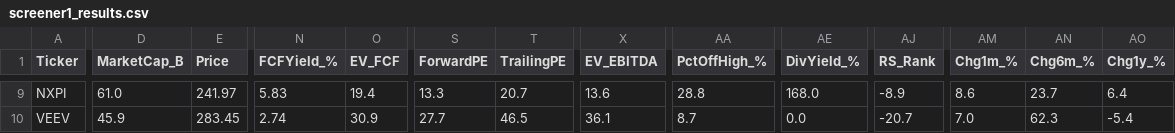
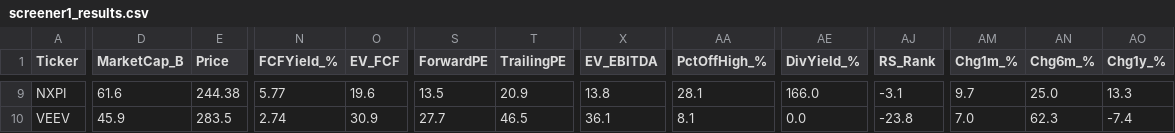
Before and after one commit to dabdi7786-blip/screener-bot, a CSV file: screener1_results.csv, drawn as a sheet; only a part is shown, gaps mark what is left out; the diff covers the shown part only; the diff names each change by its address in the sheet, - before the commit and + after, or states it on an @@ line.

```diff
--- a/screener1_results.csv
+++ b/screener1_results.csv
-D9 (MarketCap_B): 61.0
+D9 (MarketCap_B): 61.6
-E9 (Price): 241.97
+E9 (Price): 244.38
-N9 (FCFYield_%): 5.83
+N9 (FCFYield_%): 5.77
-O9 (EV_FCF): 19.4
+O9 (EV_FCF): 19.6
-S9 (ForwardPE): 13.3
+S9 (ForwardPE): 13.5
-T9 (TrailingPE): 20.7
+T9 (TrailingPE): 20.9
-X9 (EV_EBITDA): 13.6
+X9 (EV_EBITDA): 13.8
-AA9 (PctOffHigh_%): 28.8
+AA9 (PctOffHigh_%): 28.1
-AE9 (DivYield_%): 168.0
+AE9 (DivYield_%): 166.0
-AJ9 (RS_Rank): -8.9
+AJ9 (RS_Rank): -3.1
-AM9 (Chg1m_%): 8.6
+AM9 (Chg1m_%): 9.7
-AN9 (Chg6m_%): 23.7
+AN9 (Chg6m_%): 25.0
-AO9 (Chg1y_%): 6.4
+AO9 (Chg1y_%): 13.3
-E10 (Price): 283.45
+E10 (Price): 283.5
-AA10 (PctOffHigh_%): 8.7
+AA10 (PctOffHigh_%): 8.1
-AJ10 (RS_Rank): -20.7
+AJ10 (RS_Rank): -23.8
-AO10 (Chg1y_%): -5.4
+AO10 (Chg1y_%): -7.4
```
Also changed, not shown: 1 removed row and 115 edited cells elsewhere in this file, screener2_results.csv, screener3_results.csv, 2 other files.
